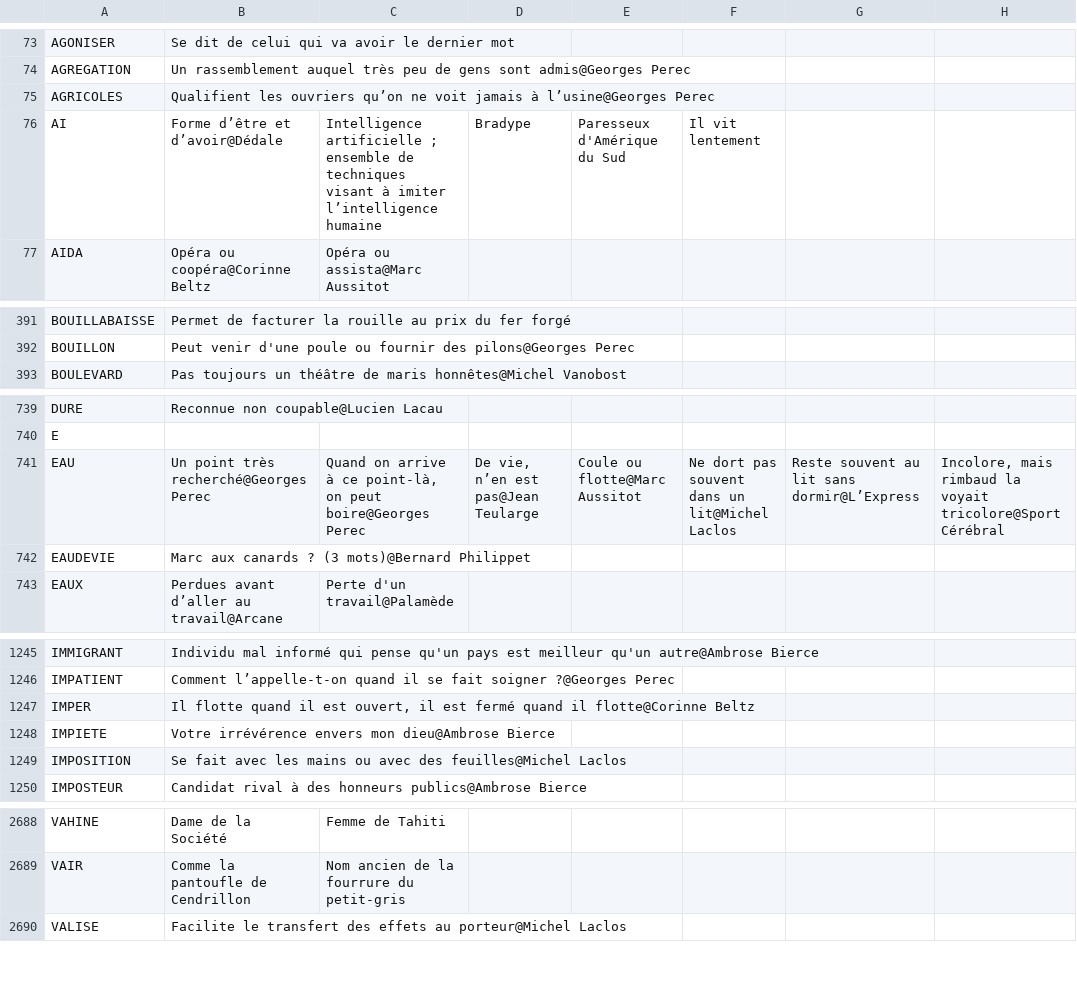
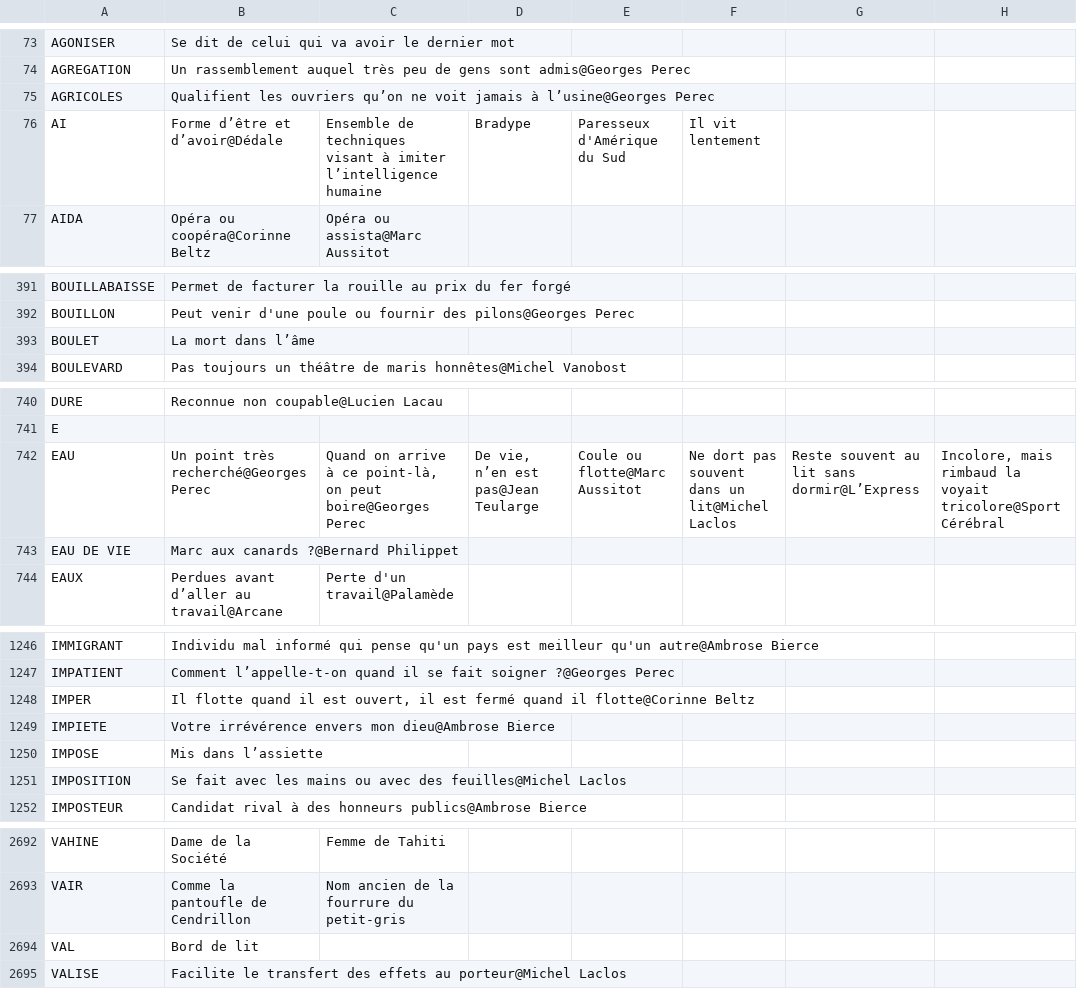
Before and after one commit to adrienmalin/mots-croises, a CSV file: dico.csv, drawn as a sheet; only a part is shown, gaps mark what is left out; addresses are those after the commit; rows hold the shown columns only; the diff covers the shown part only; the diff names each change by its address in the sheet, - before the commit and + after, or states it on an @@ line.

```diff
--- a/dico.csv
+++ b/dico.csv
-C76: Intelligence artificielle ; ensemble de techniques…
+C76: Ensemble de techniques…
+row 393: BOULET | La mort dans l’âme
-A743: EAUDEVIE
+A743: EAU DE VIE
-B743: Marc aux canards ? (3 mots)@Bernard Philippet
+B743: Marc aux canards ?@Bernard Philippet
+row 1250: IMPOSE | Mis dans l’assiette
+row 2694: VAL | Bord de lit
```
Also changed, not shown: 13 added rows, 1 removed row and 14 edited cells elsewhere in this file.
